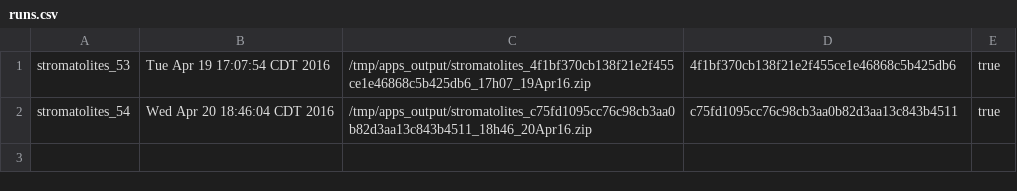
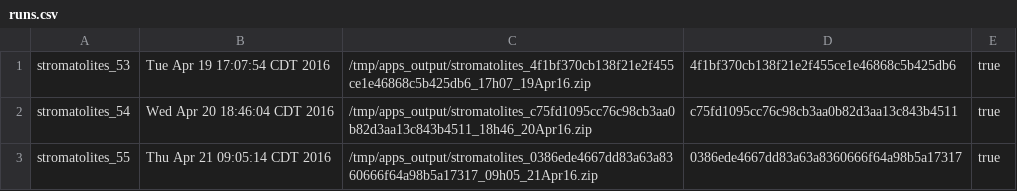
Before and after one commit to UW-Macrostrat/stromatolites_demo, a CSV file: output/runs.csv, drawn as a sheet; the diff names each change by its address in the sheet, - before the commit and + after, or states it on an @@ line.

```diff
--- a/output/runs.csv
+++ b/output/runs.csv
+row 3: stromatolites_55 | Thu Apr 21 09:05:14 CDT 2016 | /tmp/apps_output/stromatolites_0386ede4667dd83a63a8360666f64a98b5a17317_09h05_21Apr16.zip | 0386ede4667dd83a63a8360666f64a98b5a17317 | true
```
Also changed, not shown: 1 other file.
